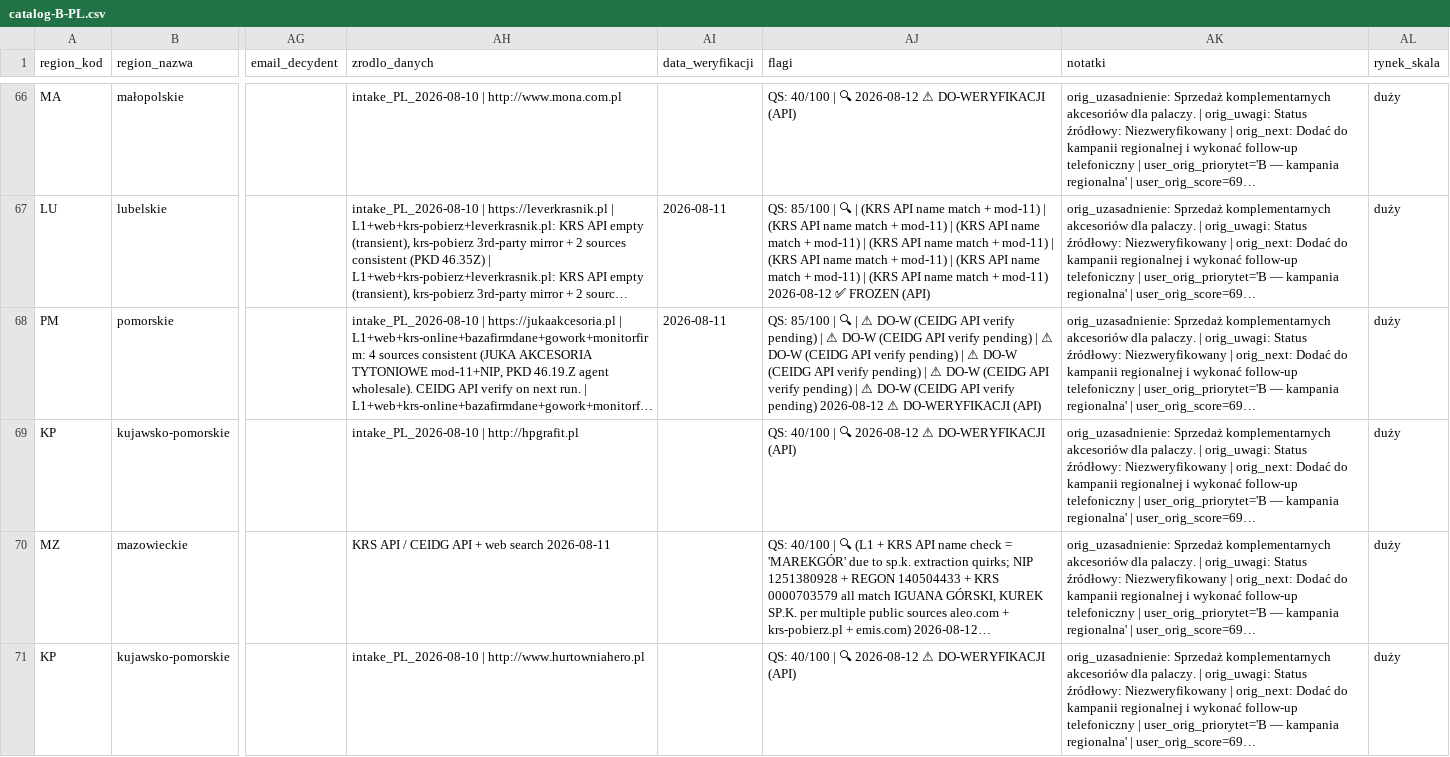
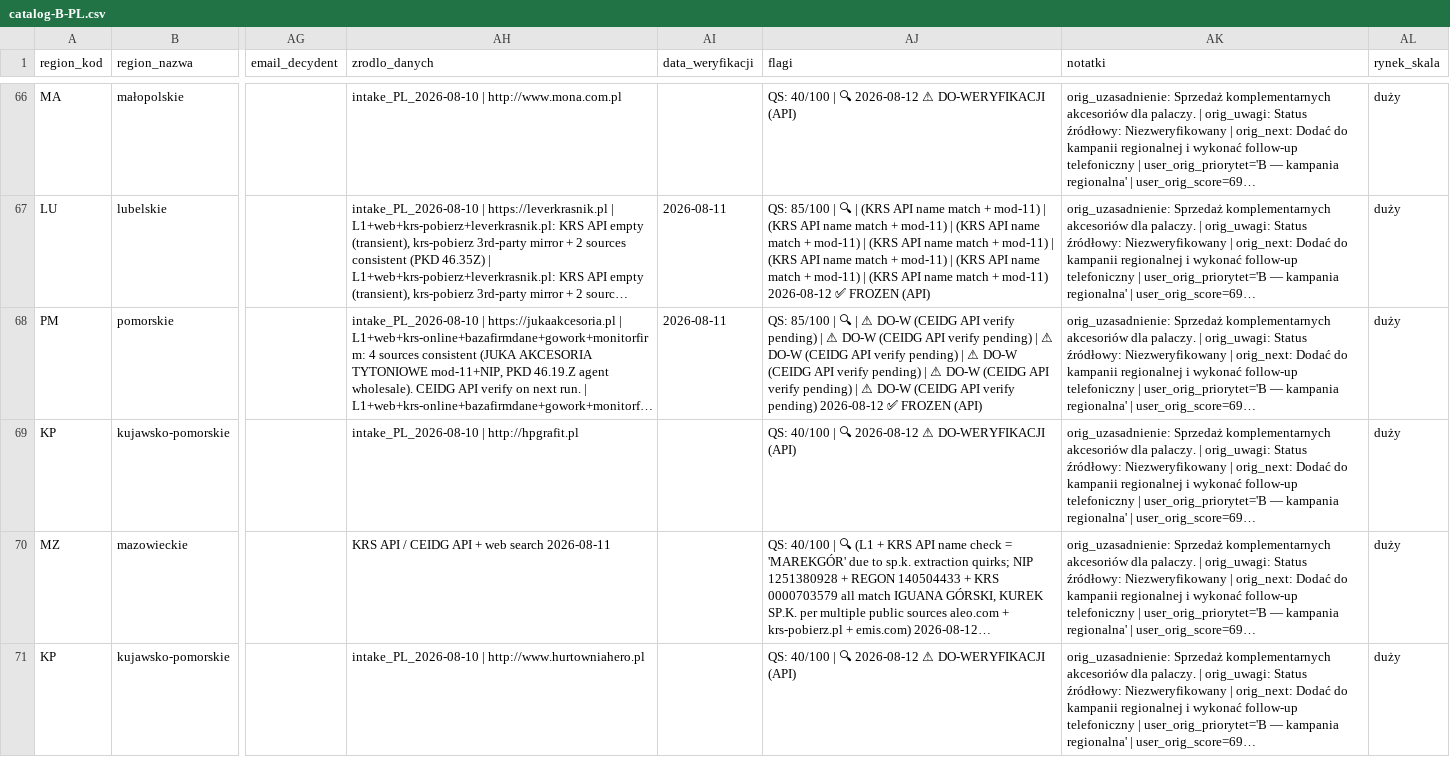
Before and after one commit to ng-net/billszuka, a CSV file: data/Polska/catalog-B-PL.csv, drawn as a sheet; only a part is shown, gaps mark what is left out; long unchanged cells end in …; the diff covers the shown part only; the diff names each change by its address in the sheet, - before the commit and + after, or states it on an @@ line.

```diff
--- a/data/Polska/catalog-B-PL.csv
+++ b/data/Polska/catalog-B-PL.csv
-AJ68 (flagi): …pending) 2026-08-12 ⚠ DO-WERYFIKACJI (API)
+AJ68 (flagi): …pending) 2026-08-12 ✅ FROZEN (API)
```
Also changed, not shown: 12 edited cells elsewhere in this file, data/Polska/catalog-A-PL.csv, 13 other files.
